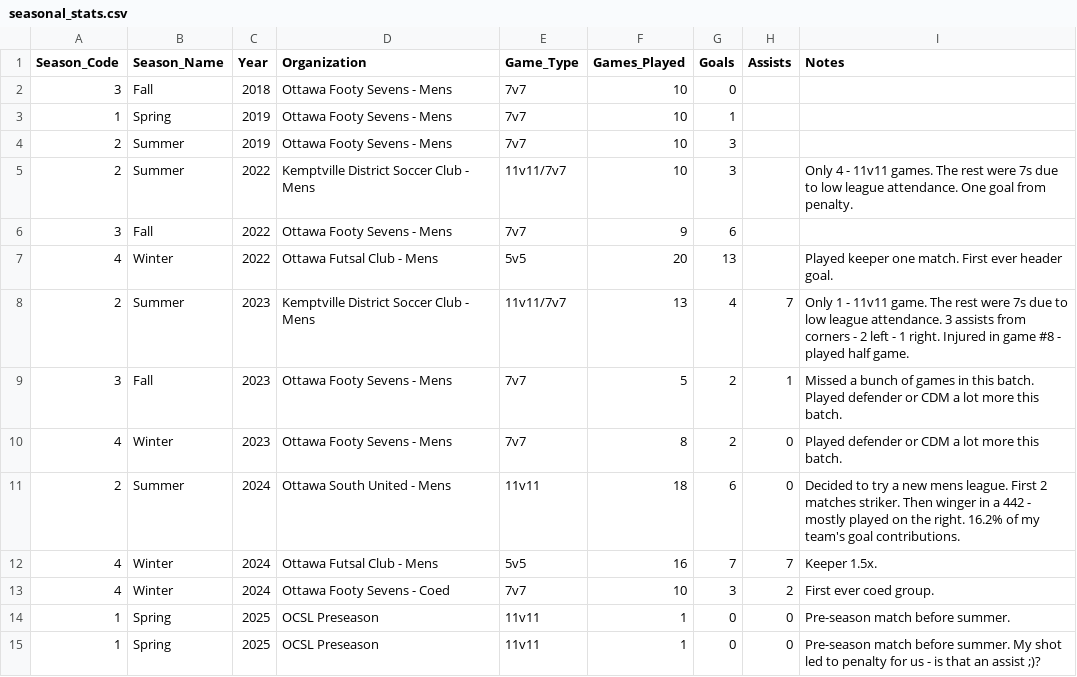
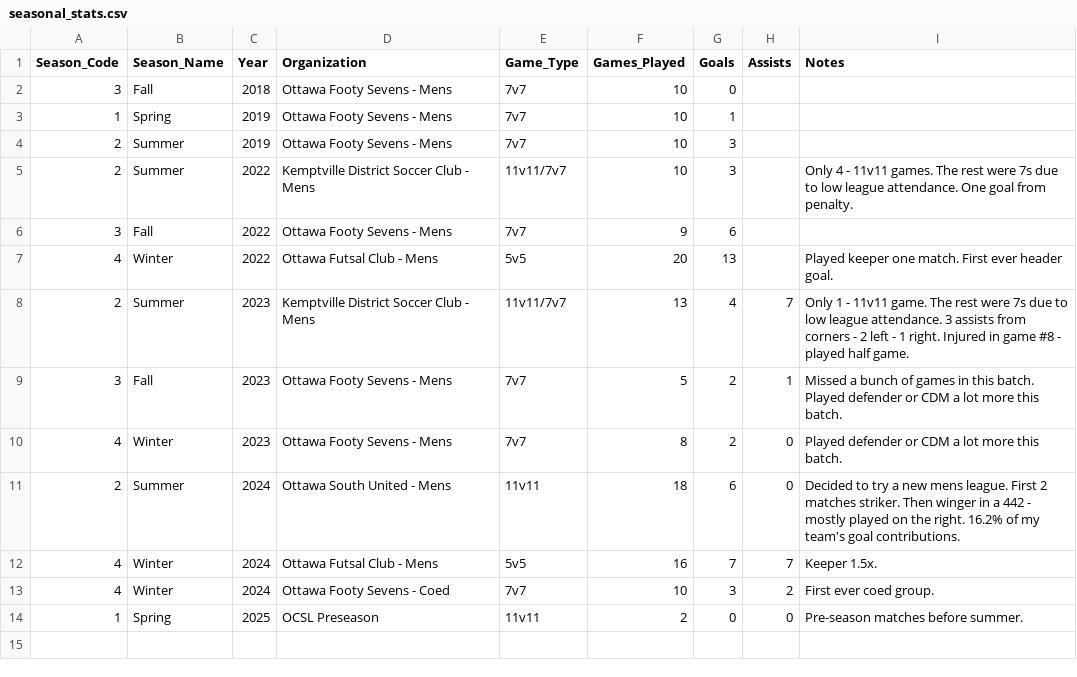
Before and after one commit to s-g-mo/mindovermatterfc, a CSV file: app/data/seasonal_stats.csv, drawn as a sheet.

Commit message:
fix up preseason in seasonal

```diff
--- a/app/data/seasonal_stats.csv
+++ b/app/data/seasonal_stats.csv
@@ -13,3 +13,2 @@ Season_Code,Season_Name,Year,Organization,Game_Type,Games_Played,Goals,Assists,N
 4, Winter, 2024, "Ottawa Footy Sevens - Coed",             7v7,       10,  3, 2,First ever coed group.
-1, Spring, 2025, "OCSL Preseason",                         11v11,      1,  0, 0,Pre-season match before summer.
-1, Spring, 2025, "OCSL Preseason",                         11v11,      1,  0, 0,Pre-season match before summer. My shot led to penalty for us - is that an assist ;)?
+1, Spring, 2025, "OCSL Preseason",                         11v11,      2,  0, 0,Pre-season matches before summer.
```
